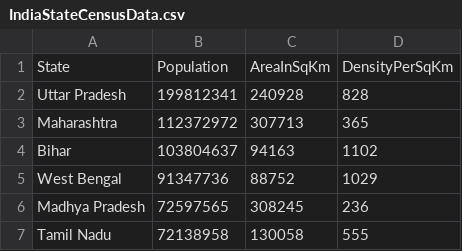
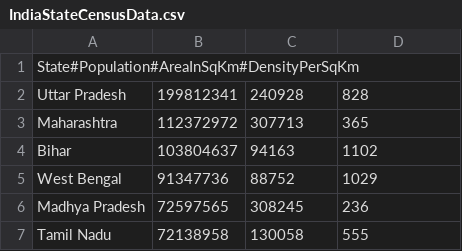
Before and after one commit to Mazhar-4321/CensusAnalyzer, a CSV file: src/main/resources/IndiaStateCensusData.csv, drawn as a sheet; only a part is shown.

```diff
--- a/src/main/resources/IndiaStateCensusData.csv
+++ b/src/main/resources/IndiaStateCensusData.csv
@@ -1,2 +1,2 @@
-State,Population,AreaInSqKm,DensityPerSqKm
+State#Population#AreaInSqKm#DensityPerSqKm
 Uttar Pradesh,199812341,240928,828
```
Also changed, not shown: 1 other file.
